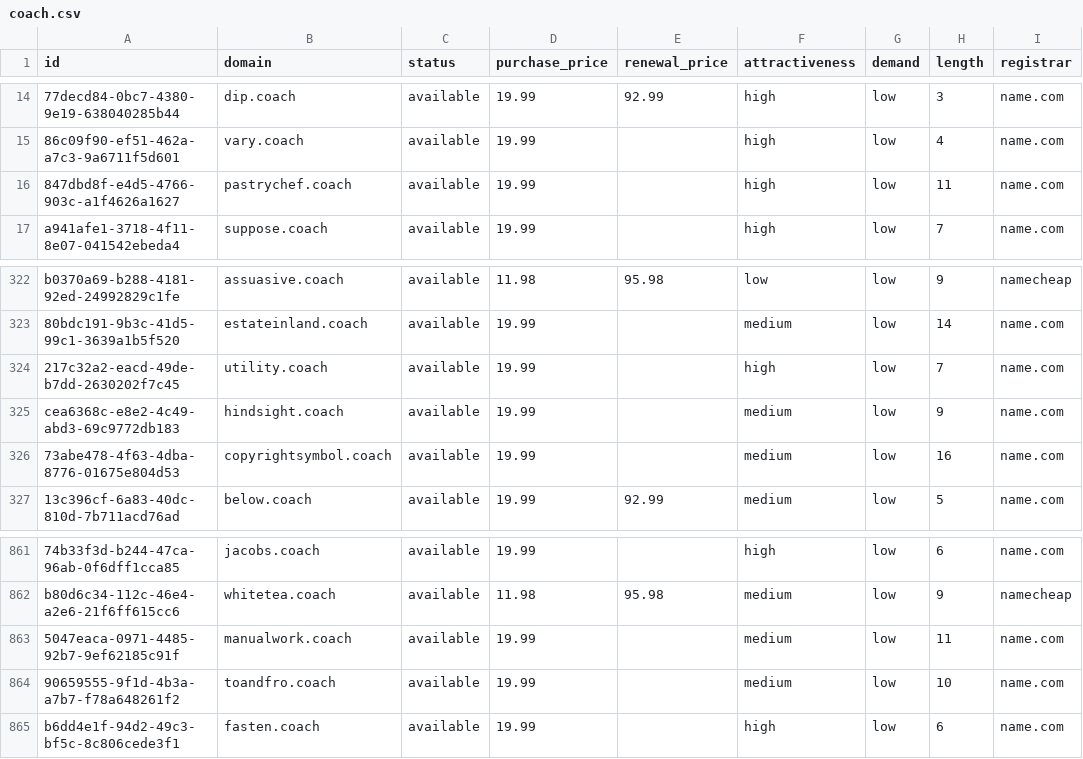
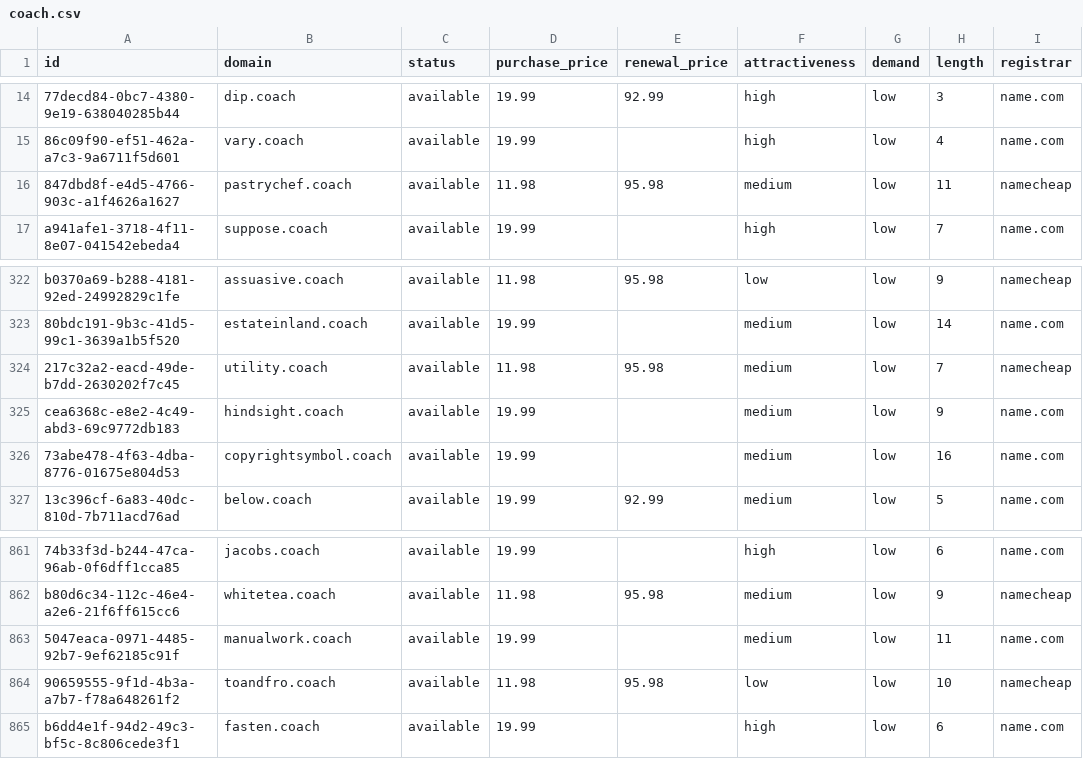
Before and after one commit to UniqueDomains/coach-oneword-domains, a CSV file: coach.csv, drawn as a sheet; only a part is shown, gaps mark what is left out; the diff names each change by its address in the sheet, - before the commit and + after, or states it on an @@ line.

Commit message:
Domains update

```diff
--- a/coach.csv
+++ b/coach.csv
-D16 (purchase_price): 19.99
+D16 (purchase_price): 11.98
-E16 (renewal_price): (empty)
+E16 (renewal_price): 95.98
-F16 (attractiveness): high
+F16 (attractiveness): medium
-I16 (registrar): name.com
+I16 (registrar): namecheap
-D324 (purchase_price): 19.99
+D324 (purchase_price): 11.98
-E324 (renewal_price): (empty)
+E324 (renewal_price): 95.98
-F324 (attractiveness): high
+F324 (attractiveness): medium
-I324 (registrar): name.com
+I324 (registrar): namecheap
-D864 (purchase_price): 19.99
+D864 (purchase_price): 11.98
-E864 (renewal_price): (empty)
+E864 (renewal_price): 95.98
-F864 (attractiveness): medium
+F864 (attractiveness): low
-I864 (registrar): name.com
+I864 (registrar): namecheap
```
Also changed, not shown: 4 other files.
